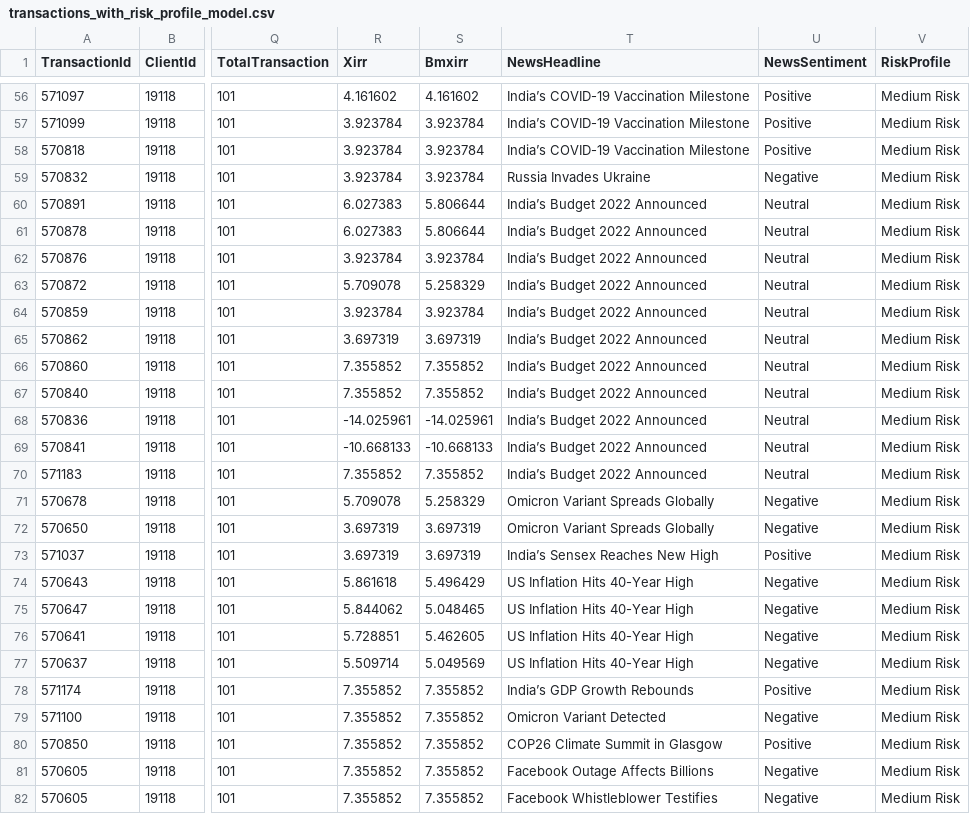
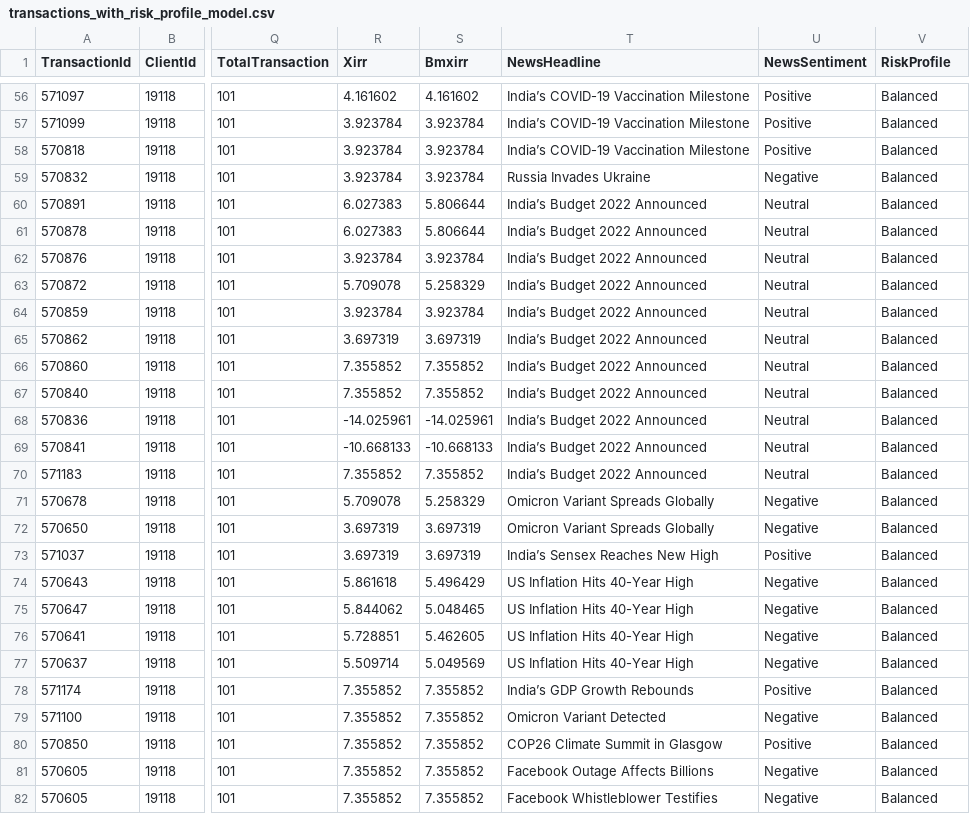
Before and after one commit to bringpeace/risk-master-be, a CSV file: Data/transactions_with_risk_profile_model.csv, drawn as a sheet; only a part is shown, gaps mark what is left out; the diff covers the shown part only; the diff names each change by its address in the sheet, - before the commit and + after, or states it on an @@ line.

```diff
--- a/Data/transactions_with_risk_profile_model.csv
+++ b/Data/transactions_with_risk_profile_model.csv
-V56:V82 (RiskProfile): Medium Risk
+V56:V82 (RiskProfile): Balanced
```
Also changed, not shown: 74 edited cells elsewhere in this file, Data/transactions_with_risk_profile_predict.csv, 4 other files.
